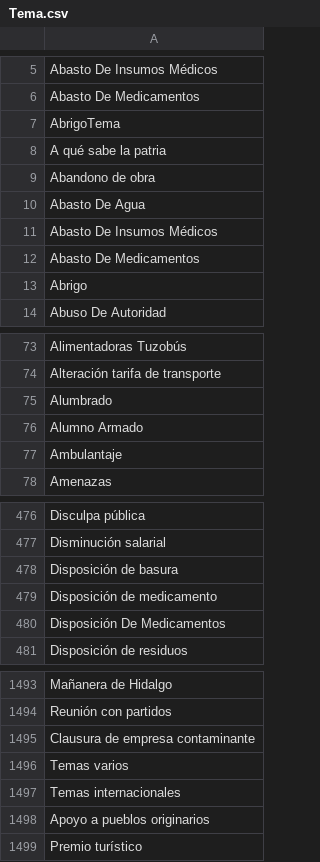
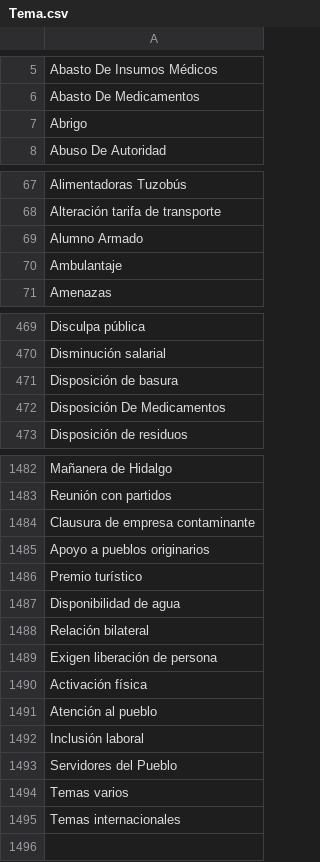
Before and after one commit to thelonious9/captura-portadas, a CSV file: Tema.csv, drawn as a sheet; only a part is shown, gaps mark what is left out; the diff covers the shown part only.

Commit message:
Actualizo temas

```diff
--- a/Tema.csv
+++ b/Tema.csv
@@ -6,8 +6,2 @@ Abasto De Insumos Médicos
 Abasto De Medicamentos
-AbrigoTema
-A qué sabe la patria
-Abandono de obra
-Abasto De Agua
-Abasto De Insumos Médicos
-Abasto De Medicamentos
 Abrigo
@@ -74,3 +68,2 @@ Alimentadoras Tuzobús
 Alteración tarifa de transporte
-Alumbrado
 Alumno Armado
@@ -478,3 +471,2 @@ Disminución salarial
 Disposición de basura
-Disposición de medicamento
 Disposición De Medicamentos
@@ -1495,5 +1484,12 @@ Reunión con partidos
 Clausura de empresa contaminante
+Apoyo a pueblos originarios
+Premio turístico
+Disponibilidad de agua
+Relación bilateral
+Exigen liberación de persona
+Activación física
+Atención al pueblo
+Inclusión laboral
+Servidores del Pueblo
 Temas varios
 Temas internacionales
-Apoyo a pueblos originarios
-Premio turístico
```
Also changed, not shown: 3 removed rows elsewhere in this file, 2 other files.
